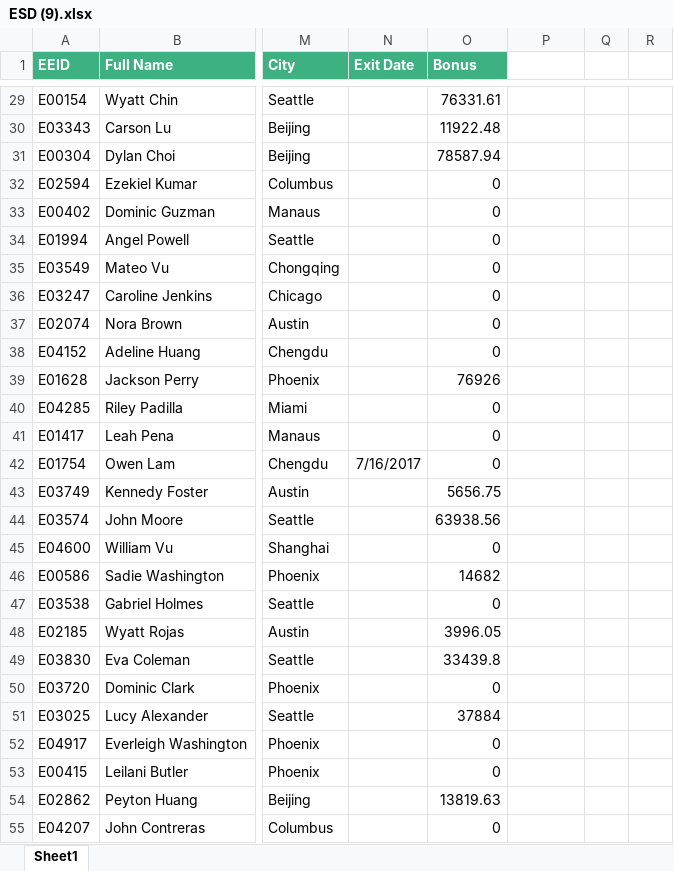
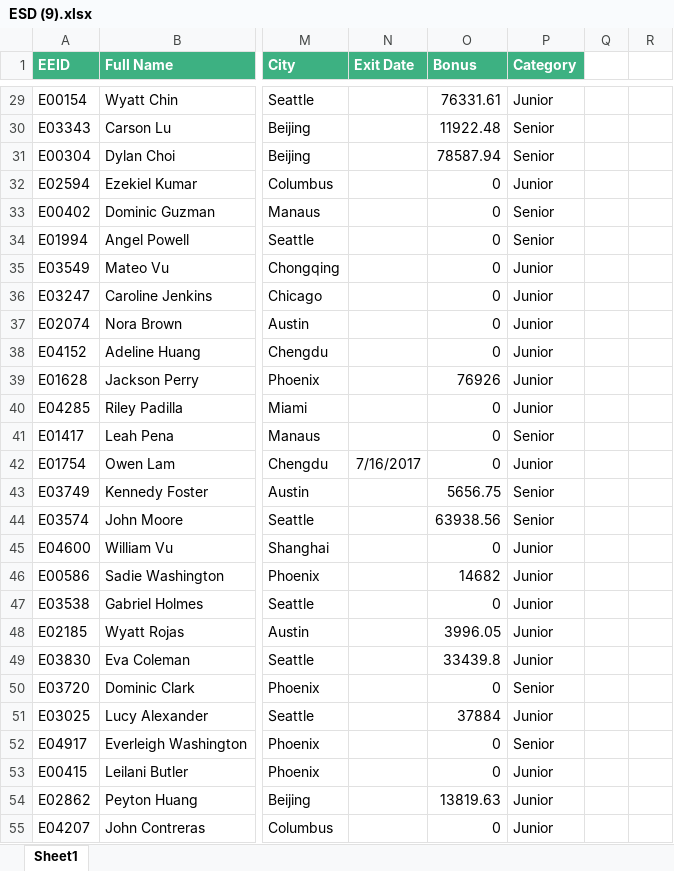
Before and after one commit to IshaanXII/Excel-Practice, an Excel workbook: ESD (9).xlsx, sheet Sheet1, drawn as a sheet; only a part is shown, gaps mark what is left out; values as stored, in another font and other column widths than the file's, no borders; table styles not drawn; the diff covers the shown part only; the diff names each change by its address in the sheet, - before the commit and + after, or states it on an @@ line.

```diff
--- a/ESD (9).xlsx (sheet Sheet1)
+++ b/ESD (9).xlsx (sheet Sheet1)
-P1: (empty)
+P1: Category
-P1 fill: none
+P1 fill: #3DB182
-P29 (Category): (empty)
+P29 (Category): Junior
-P30:P31 (Category): (empty)
+P30:P31 (Category): Senior
-P32 (Category): (empty)
+P32 (Category): Junior
-P33:P34 (Category): (empty)
+P33:P34 (Category): Senior
-P35:P40 (Category): (empty)
+P35:P40 (Category): Junior
-P41 (Category): (empty)
+P41 (Category): Senior
-P42 (Category): (empty)
+P42 (Category): Junior
-P43:P44 (Category): (empty)
+P43:P44 (Category): Senior
-P45:P49 (Category): (empty)
+P45:P49 (Category): Junior
-P50 (Category): (empty)
+P50 (Category): Senior
-P51 (Category): (empty)
+P51 (Category): Junior
-P52 (Category): (empty)
+P52 (Category): Senior
-P53:P55 (Category): (empty)
+P53:P55 (Category): Junior
```
Also changed, not shown: 985 edited cells elsewhere in this sheet.
